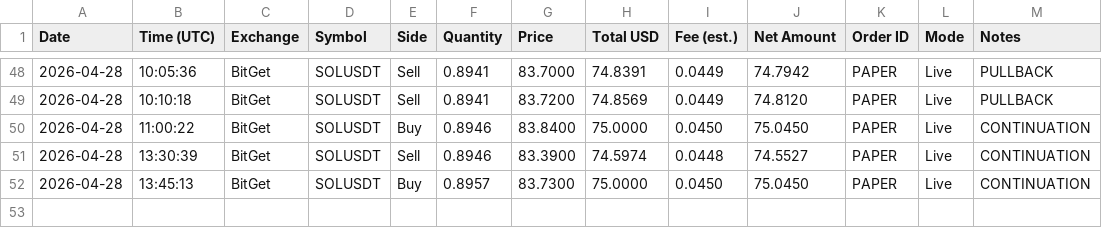
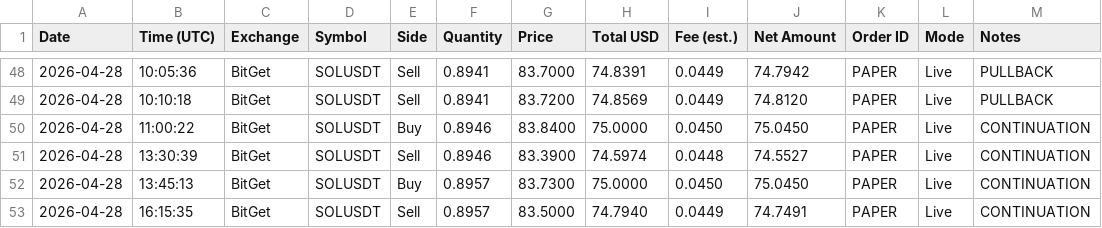
Before and after one commit to linuxdls14-prog/jackson-video-resources-claude-tradingview-mcp-trading, a CSV file: trades.csv, drawn as a sheet; only a part is shown, gaps mark what is left out.

Commit message:
state: trades.csv 2026-04-28T16:15

```diff
--- a/trades.csv
+++ b/trades.csv
@@ -52 +52,2 @@ Date,Time (UTC),Exchange,Symbol,Side,Quantity,Price,Total USD,Fee (est.),Net Amo
 2026-04-28,13:45:13,BitGet,SOLUSDT,Buy,0.8957,83.7300,75.0000,0.0450,75.0450,PAPER,Live,CONTINUATION
+2026-04-28,16:15:35,BitGet,SOLUSDT,Sell,0.8957,83.5000,74.7940,0.0449,74.7491,PAPER,Live,CONTINUATION
```
